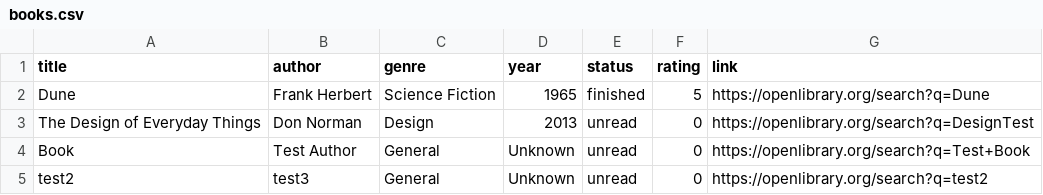
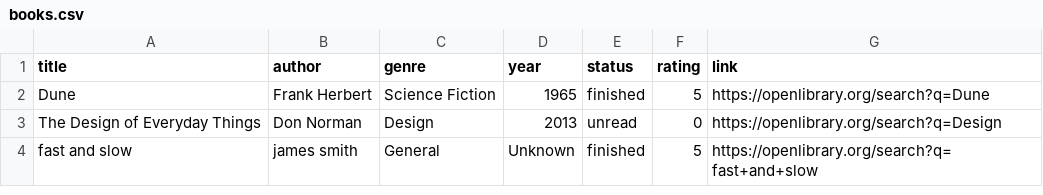
Before and after one commit to MxAlnasser/book_manager_cli, a CSV file: data/books.csv, drawn as a sheet.

Commit message:
added update book option

```diff
--- a/data/books.csv
+++ b/data/books.csv
@@ -2,4 +2,3 @@ title|author|genre|year|status|rating|link
 Dune|Frank Herbert|Science Fiction|1965|finished|5|https://openlibrary.org/search?q=Dune
-The Design of Everyday Things|Don Norman|Design|2013|unread|0|https://openlibrary.org/search?q=DesignTest
-Book|Test Author|General|Unknown|unread|0|https://openlibrary.org/search?q=Test+Book
-test2|test3|General|Unknown|unread|0|https://openlibrary.org/search?q=test2
+The Design of Everyday Things|Don Norman|Design|2013|unread|0|https://openlibrary.org/search?q=Design
+fast and slow|james smith|General|Unknown|finished|5|https://openlibrary.org/search?q=fast+and+slow
```
Also changed, not shown: 9 other files.
